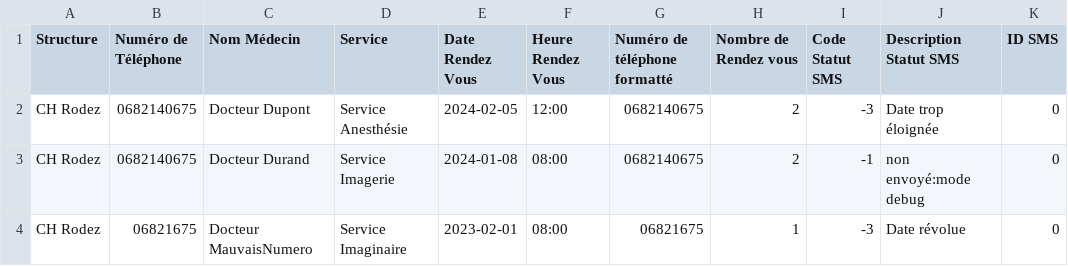
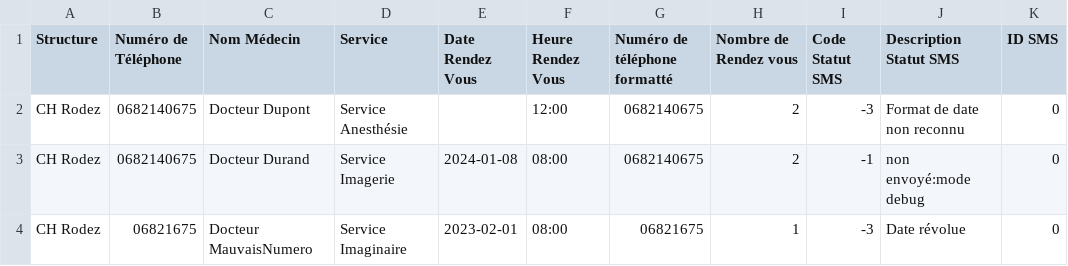
Before and after one commit to SkaJess/smsmanager, a CSV file: sample/output/campaign.csv, drawn as a sheet.

Commit message:
Gestion des formats de date erronés

```diff
--- a/sample/output/campaign.csv
+++ b/sample/output/campaign.csv
@@ -1,3 +1,3 @@
 Structure;"Numéro de Téléphone";"Nom Médecin";Service;"Date Rendez Vous";"Heure Rendez Vous";"Numéro de téléphone formatté";"Nombre de Rendez vous";"Code Statut SMS";"Description Statut SMS";"ID SMS"
-"CH Rodez";0682140675;"Docteur Dupont";"Service Anesthésie";2024-02-05;12:00;0682140675;2;-3;"Date trop éloignée";0
+"CH Rodez";0682140675;"Docteur Dupont";"Service Anesthésie";;12:00;0682140675;2;-3;"Format de date non reconnu";0
 "CH Rodez";0682140675;"Docteur Durand";"Service Imagerie";2024-01-08;08:00;0682140675;2;-1;"non envoyé:mode debug";0
```
Also changed, not shown: 4 other files.
